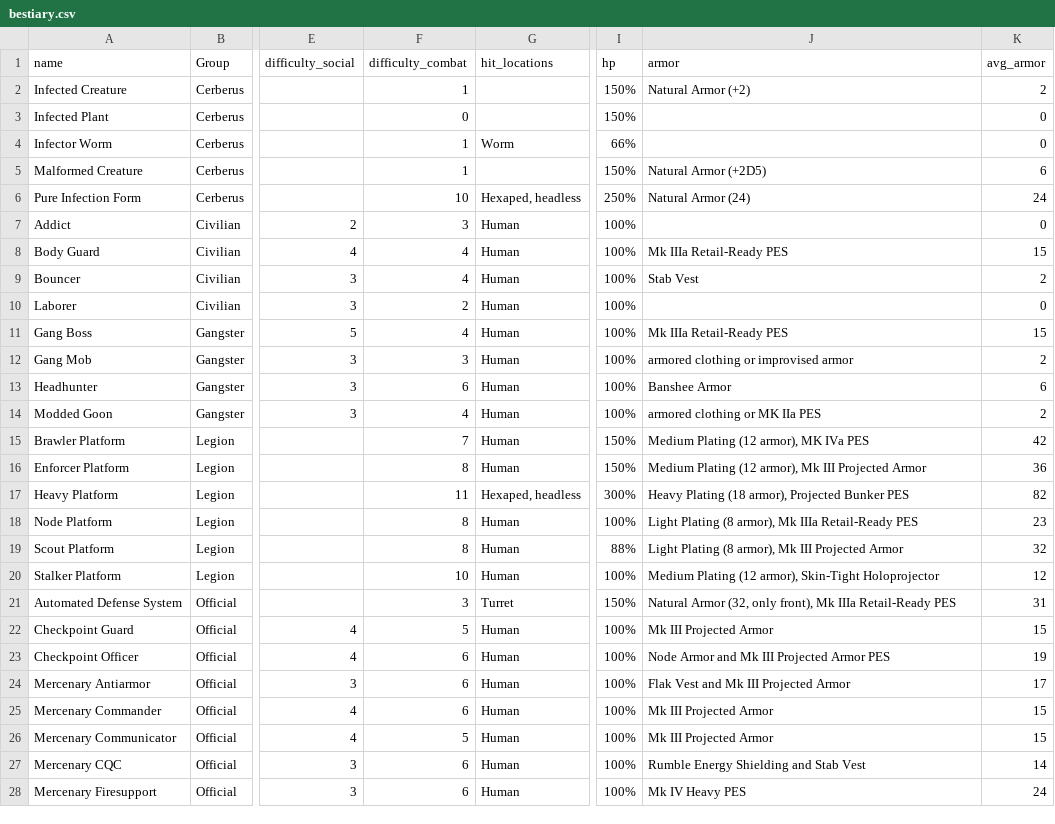
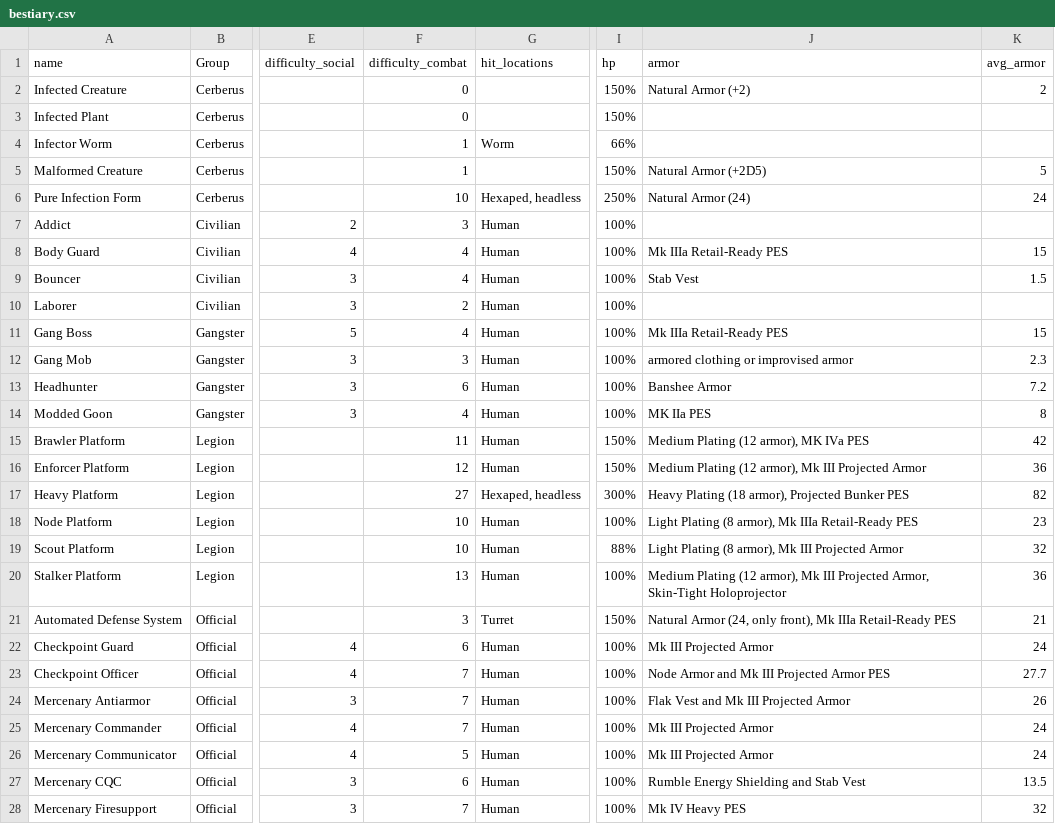
Before and after one commit to lHeidbreder/neon-rules, a CSV file: gm-companion/components/bestiary.csv, drawn as a sheet; only a part is shown, gaps mark what is left out; the diff covers the shown part only; the diff names each change by its address in the sheet, - before the commit and + after, or states it on an @@ line.

Commit message:
adjusted bestiary armor and combat rating

```diff
--- a/gm-companion/components/bestiary.csv
+++ b/gm-companion/components/bestiary.csv
-F2 (difficulty_combat): 1
+F2 (difficulty_combat): 0
-K3:K4 (avg_armor): 0
+K3:K4 (avg_armor): (empty)
-K5 (avg_armor): 6
+K5 (avg_armor): 5
-K7 (avg_armor): 0
+K7 (avg_armor): (empty)
-K9 (avg_armor): 2
+K9 (avg_armor): 1.5
-K10 (avg_armor): 0
+K10 (avg_armor): (empty)
-K12 (avg_armor): 2
+K12 (avg_armor): 2.3
-K13 (avg_armor): 6
+K13 (avg_armor): 7.2
-J14 (armor): armored clothing or MK IIa PES
+J14 (armor): MK IIa PES
-K14 (avg_armor): 2
+K14 (avg_armor): 8
-F15 (difficulty_combat): 7
+F15 (difficulty_combat): 11
-F16 (difficulty_combat): 8
+F16 (difficulty_combat): 12
-F17 (difficulty_combat): 11
+F17 (difficulty_combat): 27
-F18:F19 (difficulty_combat): 8
+F18:F19 (difficulty_combat): 10
-F20 (difficulty_combat): 10
+F20 (difficulty_combat): 13
-J20 (armor): …(12 armor), Skin-Tight Holoprojector
+J20 (armor): …(12 armor), Mk III Projected Armor, Skin-Tight Holoprojector
-K20 (avg_armor): 12
+K20 (avg_armor): 36
-J21 (armor): Natural Armor (32, only front),…
+J21 (armor): Natural Armor (24, only front),…
-K21 (avg_armor): 31
+K21 (avg_armor): 21
-F22 (difficulty_combat): 5
+F22 (difficulty_combat): 6
-K22 (avg_armor): 15
+K22 (avg_armor): 24
-F23:F25 (difficulty_combat): 6
+F23:F25 (difficulty_combat): 7
-K23 (avg_armor): 19
+K23 (avg_armor): 27.7
-K24 (avg_armor): 17
+K24 (avg_armor): 26
-K25:K26 (avg_armor): 15
+K25:K26 (avg_armor): 24
-K27 (avg_armor): 14
+K27 (avg_armor): 13.5
-F28 (difficulty_combat): 6
+F28 (difficulty_combat): 7
-K28 (avg_armor): 24
+K28 (avg_armor): 32
```
Also changed, not shown: 6 edited cells elsewhere in this file, 1 other file.
